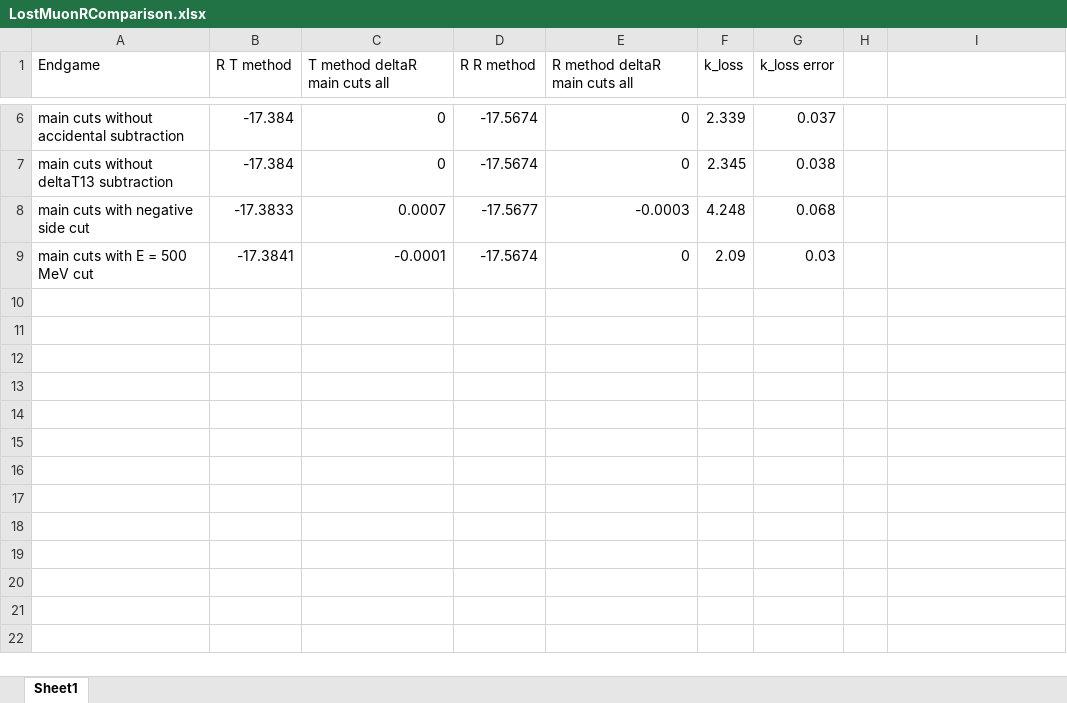
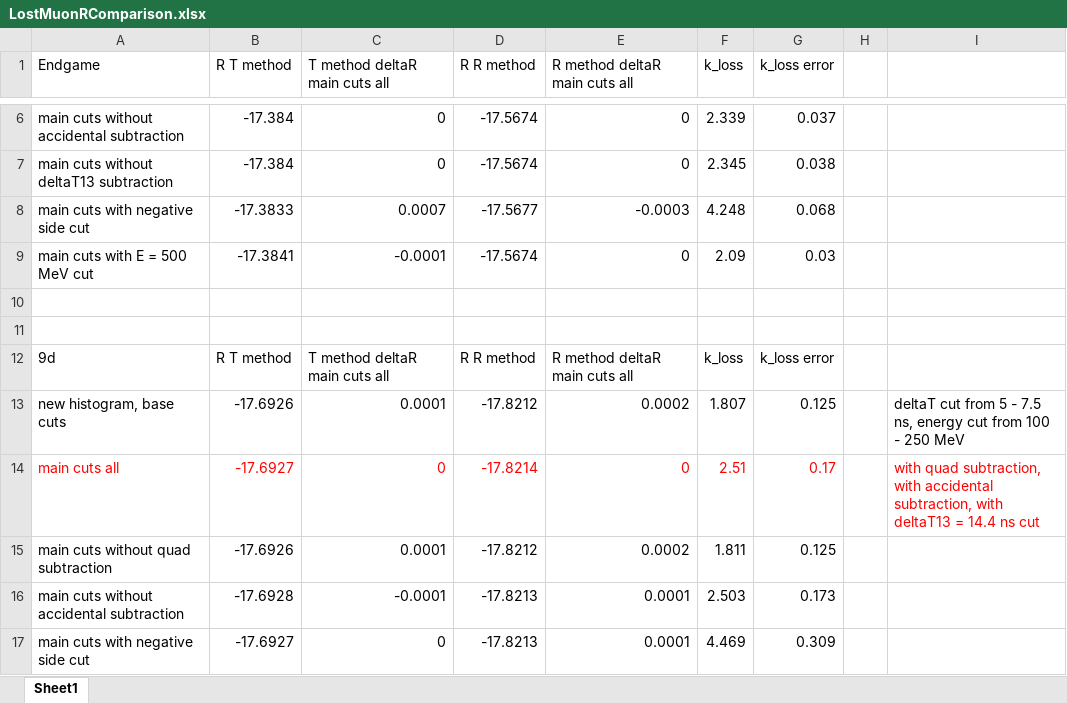
Before and after one commit to nkinnaird/Dissertation, an Excel workbook: OtherMaterials/LostMuonRComparison.xlsx, sheet Sheet1, drawn as a sheet; only a part is shown, gaps mark what is left out; values as stored, in another font and other column widths than the file's, no borders; the diff names each change by its address in the sheet, - before the commit and + after, or states it on an @@ line.

Commit message:
Updates to fit workbook and lost muon comparison workbook.

```diff
--- a/OtherMaterials/LostMuonRComparison.xlsx (sheet Sheet1)
+++ b/OtherMaterials/LostMuonRComparison.xlsx (sheet Sheet1)
+row 10: (empty)
+row 11: (empty)
+row 12: 9d | R T method | T method deltaR main cuts all | R R method | R method deltaR main cuts all | k_loss | k_loss error
+row 13: new histogram, base cuts | -17.6926 | 0.0001 | -17.8212 | 0.0002 | 1.807 | 0.125 |  | deltaT cut from 5 - 7.5 ns, energy cut from 100 - 250 MeV
+row 14: main cuts all | -17.6927 | 0 | -17.8214 | 0 | 2.51 | 0.17 |  | with quad subtraction, with accidental subtraction, with deltaT13 = 14.4 ns cut
+row 15: main cuts without quad subtraction | -17.6926 | 0.0001 | -17.8212 | 0.0002 | 1.811 | 0.125
+row 16: main cuts without accidental subtraction | -17.6928 | -0.0001 | -17.8213 | 0.0001 | 2.503 | 0.173
+row 17: main cuts with negative side cut | -17.6927 | 0 | -17.8213 | 0.0001 | 4.469 | 0.309
```
Also changed, not shown: OtherMaterials/DatasetFitsWorkbook.xlsx.
